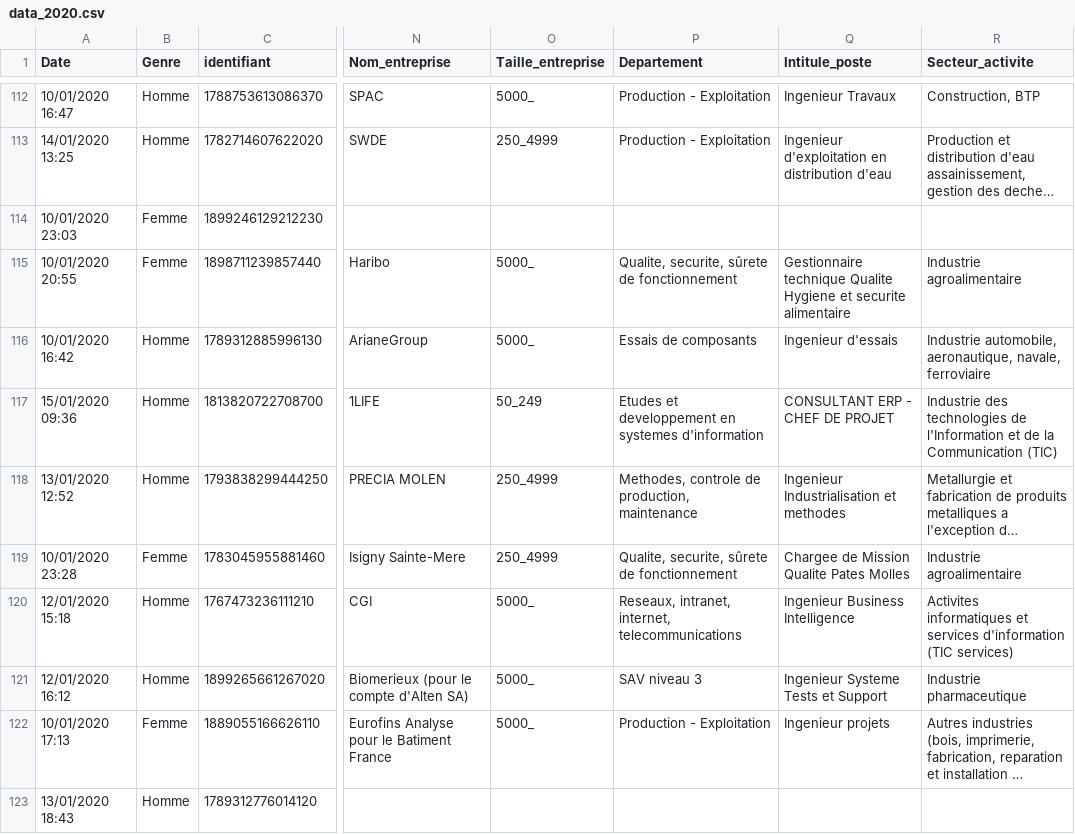
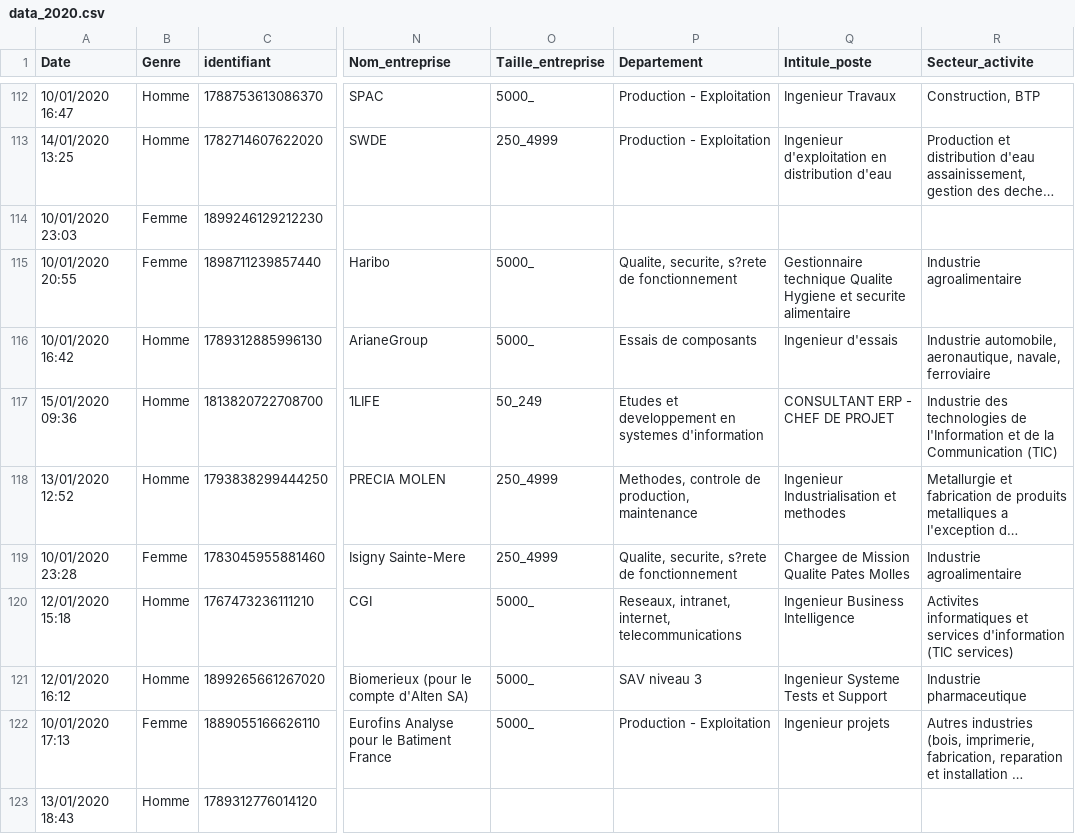
Before and after one commit to nicolas-goyon/ProjetDataScience, a CSV file: data/data_2020.csv, drawn as a sheet; only a part is shown, gaps mark what is left out; long unchanged cells end in …; the diff covers the shown part only; the diff names each change by its address in the sheet, - before the commit and + after, or states it on an @@ line.

```diff
--- a/data/data_2020.csv
+++ b/data/data_2020.csv
-P115 (Departement): Qualite, securite, sûrete de fonctionnement
+P115 (Departement): Qualite, securite, s?rete de fonctionnement
-P119 (Departement): Qualite, securite, sûrete de fonctionnement
+P119 (Departement): Qualite, securite, s?rete de fonctionnement
```
Also changed, not shown: 40 edited cells elsewhere in this file, data/data_2022.csv, data/data_2023.csv, 2 other files.
